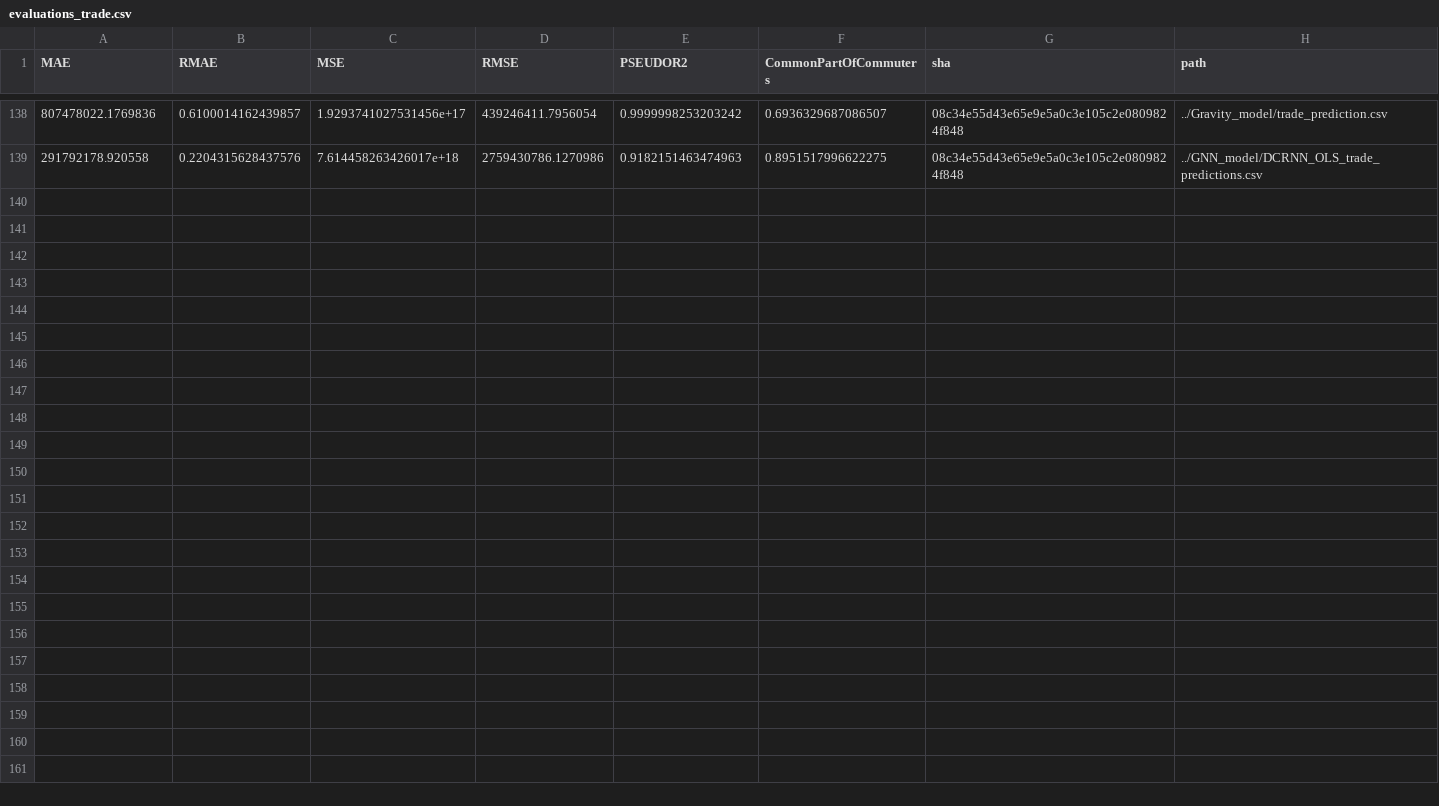
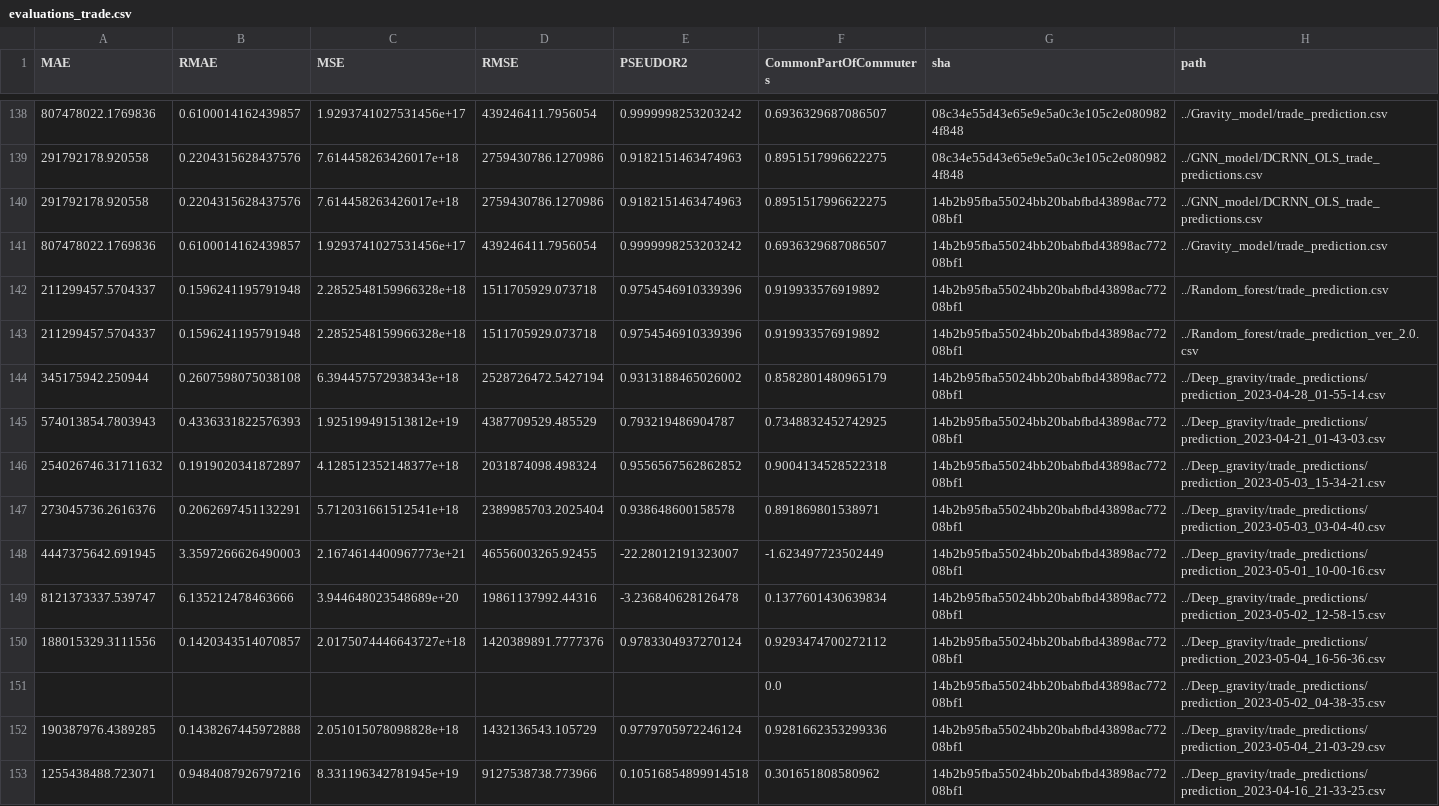
Before and after one commit to ceumicrodata/gravity-vs-ml, a CSV file: Evaluations/all_runs/evaluations_trade.csv, drawn as a sheet; only a part is shown, gaps mark what is left out; the diff names each change by its address in the sheet, - before the commit and + after, or states it on an @@ line.

Commit message:
feat: add automated model evaluations

```diff
--- a/Evaluations/all_runs/evaluations_trade.csv
+++ b/Evaluations/all_runs/evaluations_trade.csv
+row 140: 291792178.920558 | 0.2204315628437576 | 7.614458263426017e+18 | 2759430786.1270986 | 0.9182151463474963 | 0.8951517996622275 | 14b2b95fba55024bb20babfbd43898ac77208bf1 | ../GNN_model/DCRNN_OLS_trade_predictions.csv
+row 141: 807478022.1769836 | 0.6100014162439857 | 1.9293741027531456e+17 | 439246411.7956054 | 0.9999998253203242 | 0.6936329687086507 | 14b2b95fba55024bb20babfbd43898ac77208bf1 | ../Gravity_model/trade_prediction.csv
+row 142: 211299457.5704337 | 0.1596241195791948 | 2.2852548159966328e+18 | 1511705929.073718 | 0.9754546910339396 | 0.919933576919892 | 14b2b95fba55024bb20babfbd43898ac77208bf1 | ../Random_forest/trade_prediction.csv
+row 143: 211299457.5704337 | 0.1596241195791948 | 2.2852548159966328e+18 | 1511705929.073718 | 0.9754546910339396 | 0.919933576919892 | 14b2b95fba55024bb20babfbd43898ac77208bf1 | ../Random_forest/trade_prediction_ver_2.0.csv
+row 144: 345175942.250944 | 0.2607598075038108 | 6.394457572938343e+18 | 2528726472.5427194 | 0.9313188465026002 | 0.8582801480965179 | 14b2b95fba55024bb20babfbd43898ac77208bf1 | ../Deep_gravity/trade_predictions/prediction_2023-04-28_01-55-14.csv
+row 145: 574013854.7803943 | 0.4336331822576393 | 1.925199491513812e+19 | 4387709529.485529 | 0.793219486904787 | 0.7348832452742925 | 14b2b95fba55024bb20babfbd43898ac77208bf1 | ../Deep_gravity/trade_predictions/prediction_2023-04-21_01-43-03.csv
+row 146: 254026746.31711632 | 0.1919020341872897 | 4.128512352148377e+18 | 2031874098.498324 | 0.9556567562862852 | 0.9004134528522318 | 14b2b95fba55024bb20babfbd43898ac77208bf1 | ../Deep_gravity/trade_predictions/prediction_2023-05-03_15-34-21.csv
+row 147: 273045736.2616376 | 0.2062697451132291 | 5.712031661512541e+18 | 2389985703.2025404 | 0.938648600158578 | 0.891869801538971 | 14b2b95fba55024bb20babfbd43898ac77208bf1 | ../Deep_gravity/trade_predictions/prediction_2023-05-03_03-04-40.csv
+row 148: 4447375642.691945 | 3.3597266626490003 | 2.1674614400967773e+21 | 46556003265.92455 | -22.28012191323007 | -1.623497723502449 | 14b2b95fba55024bb20babfbd43898ac77208bf1 | ../Deep_gravity/trade_predictions/prediction_2023-05-01_10-00-16.csv
+row 149: 8121373337.539747 | 6.135212478463666 | 3.944648023548689e+20 | 19861137992.44316 | -3.236840628126478 | 0.1377601430639834 | 14b2b95fba55024bb20babfbd43898ac77208bf1 | ../Deep_gravity/trade_predictions/prediction_2023-05-02_12-58-15.csv
+row 150: 188015329.3111556 | 0.1420343514070857 | 2.0175074446643727e+18 | 1420389891.7777376 | 0.9783304937270124 | 0.9293474700272112 | 14b2b95fba55024bb20babfbd43898ac77208bf1 | ../Deep_gravity/trade_predictions/prediction_2023-05-04_16-56-36.csv
+row 151:  |  |  |  |  | 0.0 | 14b2b95fba55024bb20babfbd43898ac77208bf1 | ../Deep_gravity/trade_predictions/prediction_2023-05-02_04-38-35.csv
+row 152: 190387976.4389285 | 0.1438267445972888 | 2.051015078098828e+18 | 1432136543.105729 | 0.9779705972246124 | 0.9281662353299336 | 14b2b95fba55024bb20babfbd43898ac77208bf1 | ../Deep_gravity/trade_predictions/prediction_2023-05-04_21-03-29.csv
+row 153: 1255438488.723071 | 0.9484087926797216 | 8.331196342781945e+19 | 9127538738.773966 | 0.10516854899914518 | 0.301651808580962 | 14b2b95fba55024bb20babfbd43898ac77208bf1 | ../Deep_gravity/trade_predictions/prediction_2023-04-16_21-33-25.csv
```
Also changed, not shown: Evaluations/all_runs/evaluations_geods.csv, Evaluations/all_runs/evaluations_google.csv, 3 other files.
